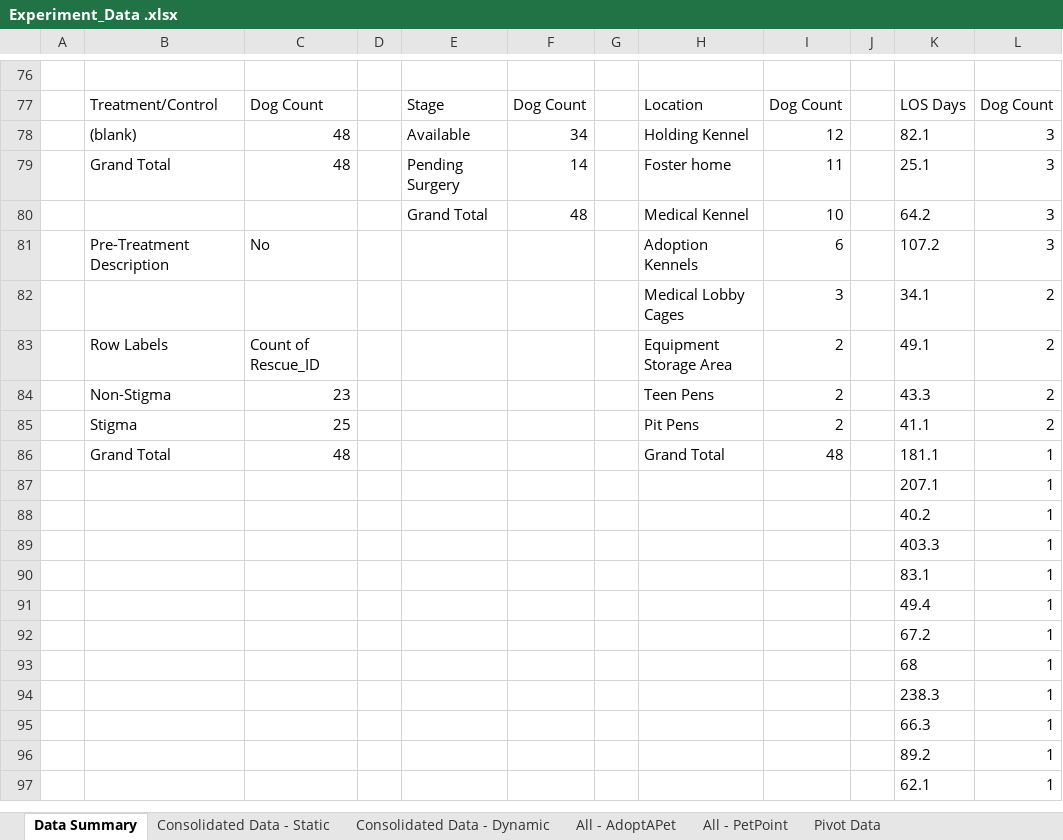
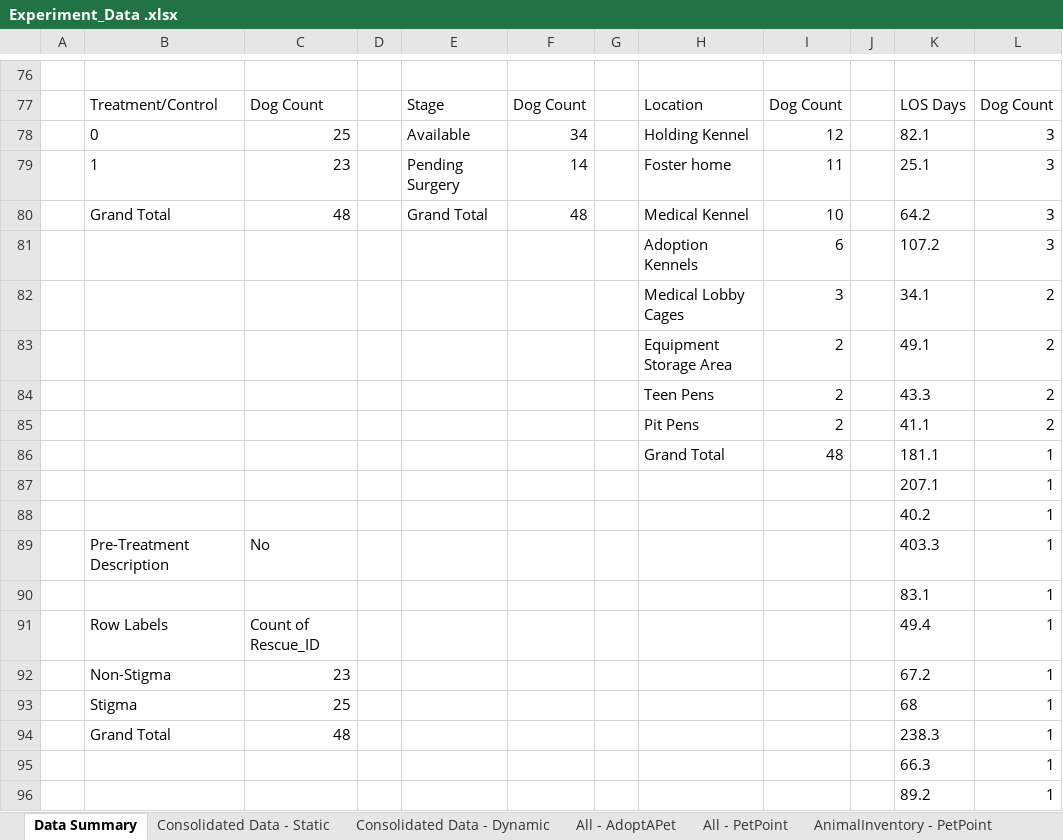
Before and after one commit to LanciottiSteven/w241_final_project, an Excel workbook: Steve_Work/Experiment_Data .xlsx, sheet Data Summary, drawn as a sheet; only a part is shown, gaps mark what is left out; the shorter side is filled out with more unchanged rows; values as stored, in another font and other column widths than the file's, no borders; charts and pictures not drawn; the diff names each change by its address in the sheet, - before the commit and + after, or states it on an @@ line.

Commit message:
pushing treat control breakdown

```diff
--- a/Steve_Work/Experiment_Data .xlsx (sheet Data Summary)
+++ b/Steve_Work/Experiment_Data .xlsx (sheet Data Summary)
-B78: (blank)
+B78: 0
-C78: 48
+C78: 25
-B79: Grand Total
+B79: 1
-C79: 48
+C79: 23
-B80: (empty)
+B80: Grand Total
-C80: (empty)
+C80: 48
-B81: Pre-Treatment Description
+B81: (empty)
-C81: No
+C81: (empty)
-B83: Row Labels
+B83: (empty)
-C83: Count of Rescue_ID
+C83: (empty)
-B84: Non-Stigma
+B84: (empty)
-C84: 23
+C84: (empty)
-B85: Stigma
+B85: (empty)
-C85: 25
+C85: (empty)
-B86: Grand Total
+B86: (empty)
-C86: 48
+C86: (empty)
-B89: (empty)
+B89: Pre-Treatment Description
-C89: (empty)
+C89: No
-B91: (empty)
+B91: Row Labels
-C91: (empty)
+C91: Count of Rescue_ID
-B92: (empty)
+B92: Non-Stigma
-C92: (empty)
+C92: 23
-B93: (empty)
+B93: Stigma
-C93: (empty)
+C93: 25
-B94: (empty)
+B94: Grand Total
-C94: (empty)
+C94: 48
```
Also changed, not shown: sheet Consolidated Data - Static, other sheet tabs, hidden cells, charts or pictures, 2 other files.
